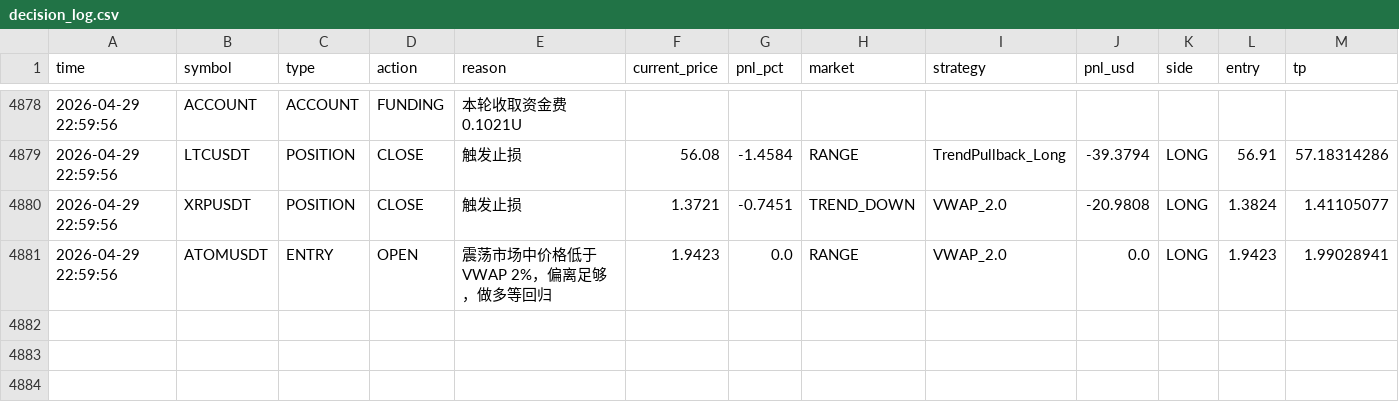
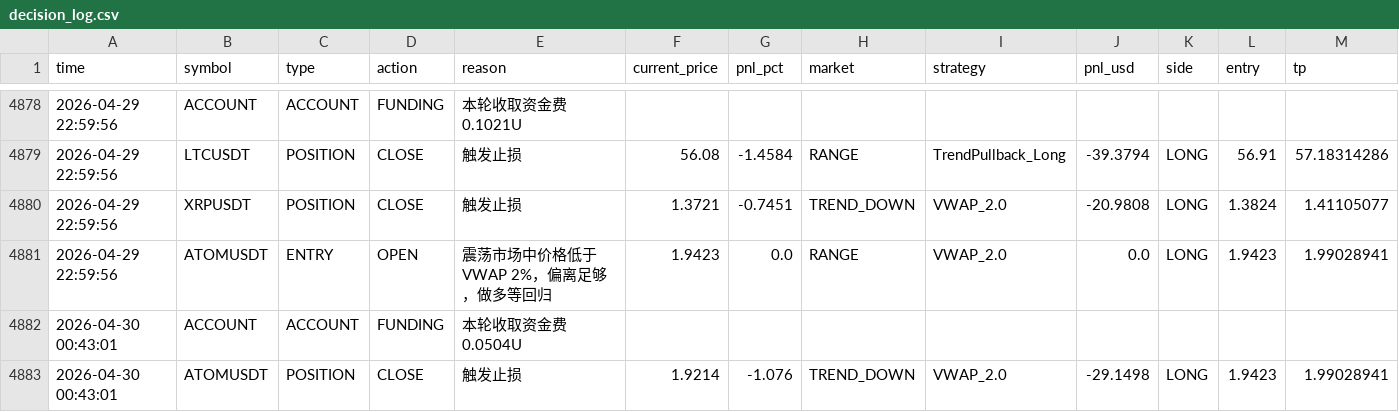
Before and after one commit to jihong0726/Back-Test, a CSV file: reports/decision_log.csv, drawn as a sheet; only a part is shown, gaps mark what is left out; rows hold the shown columns only; the diff names each change by its address in the sheet, - before the commit and + after, or states it on an @@ line.

```diff
--- a/reports/decision_log.csv
+++ b/reports/decision_log.csv
+row 4882: 2026-04-30 00:43:01 | ACCOUNT | ACCOUNT | FUNDING | 本轮收取资金费 0.0504U
+row 4883: 2026-04-30 00:43:01 | ATOMUSDT | POSITION | CLOSE | 触发止损 | 1.9214 | -1.076 | TREND_DOWN | VWAP_2.0 | -29.1498 | LONG | 1.9423 | 1.99028941
```
Also changed, not shown: 5 other files.
